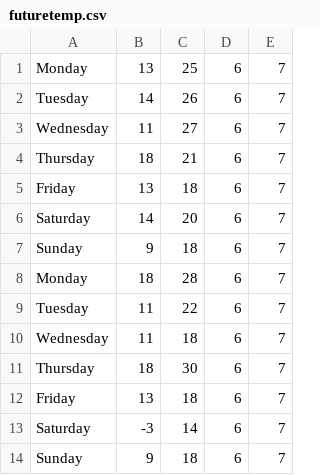
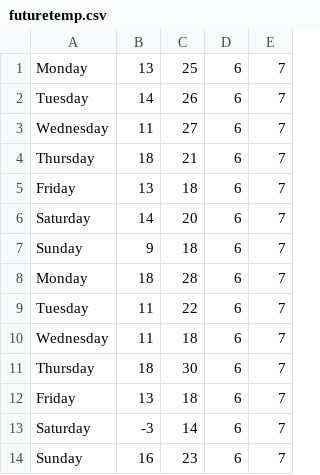
Before and after one commit to GeraldFreis/OOP-CS-1102, a CSV file: Week-7/futuretemp.csv, drawn as a sheet.

Commit message:
updates

```diff
--- a/Week-7/futuretemp.csv
+++ b/Week-7/futuretemp.csv
@@ -13,2 +13,2 @@ Friday,13,18,6,7
 Saturday,-3,14,6,7
-Sunday,9,18,6,7
+Sunday,16,23,6,7
```
